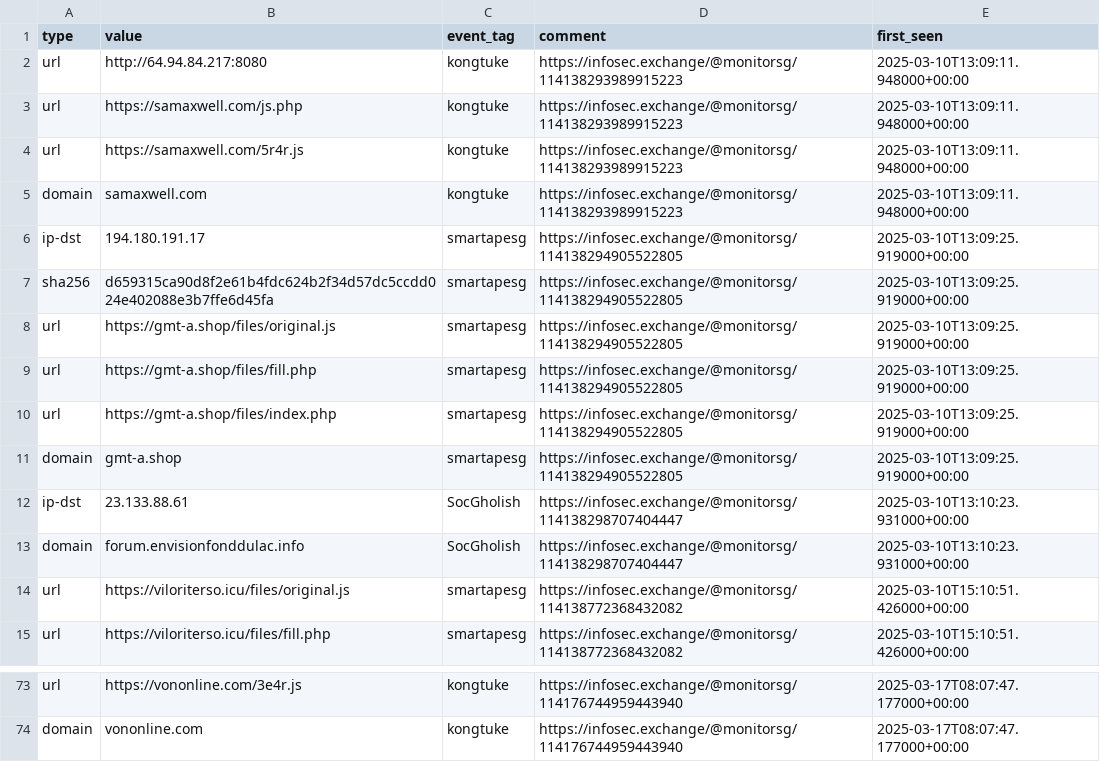
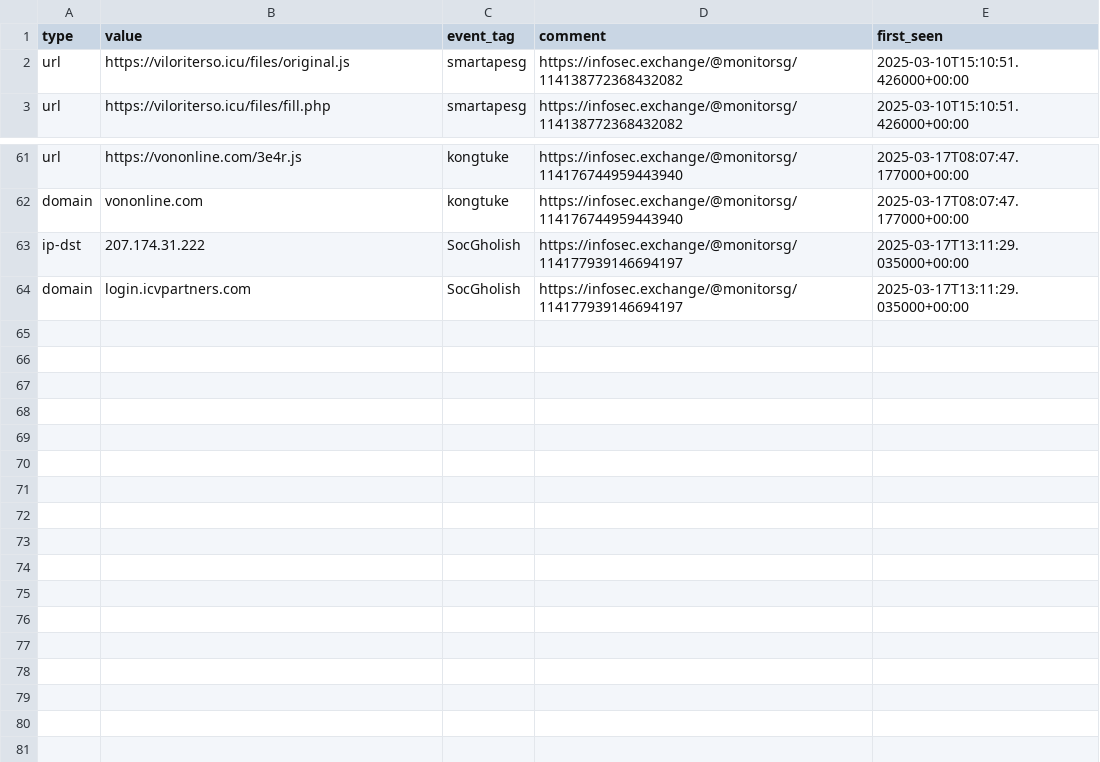
Before and after one commit to Gusty-Dusty/compromised_feeds, a CSV file: 7_days/compromised_websites.csv, drawn as a sheet; only a part is shown, gaps mark what is left out; removed rows and columns are numbered as before the commit, all else as after; the diff names each change by its address in the sheet, - before the commit and + after, or states it on an @@ line.

```diff
--- a/7_days/compromised_websites.csv
+++ b/7_days/compromised_websites.csv
-row 2: url | http://64.94.84.217:8080 | kongtuke | https://infosec.exchange/@monitorsg/114138293989915223 | 2025-03-10T13:09:11.948000+00:00
-row 3: url | https://samaxwell.com/js.php | kongtuke | https://infosec.exchange/@monitorsg/114138293989915223 | 2025-03-10T13:09:11.948000+00:00
-row 4: url | https://samaxwell.com/5r4r.js | kongtuke | https://infosec.exchange/@monitorsg/114138293989915223 | 2025-03-10T13:09:11.948000+00:00
-row 5: domain | samaxwell.com | kongtuke | https://infosec.exchange/@monitorsg/114138293989915223 | 2025-03-10T13:09:11.948000+00:00
-row 6: ip-dst | 194.180.191.17 | smartapesg | https://infosec.exchange/@monitorsg/114138294905522805 | 2025-03-10T13:09:25.919000+00:00
-row 7: sha256 | d659315ca90d8f2e61b4fdc624b2f34d57dc5ccdd024e402088e3b7ffe6d45fa | smartapesg | https://infosec.exchange/@monitorsg/114138294905522805 | 2025-03-10T13:09:25.919000+00:00
-row 8: url | https://gmt-a.shop/files/original.js | smartapesg | https://infosec.exchange/@monitorsg/114138294905522805 | 2025-03-10T13:09:25.919000+00:00
-row 9: url | https://gmt-a.shop/files/fill.php | smartapesg | https://infosec.exchange/@monitorsg/114138294905522805 | 2025-03-10T13:09:25.919000+00:00
-row 10: url | https://gmt-a.shop/files/index.php | smartapesg | https://infosec.exchange/@monitorsg/114138294905522805 | 2025-03-10T13:09:25.919000+00:00
-row 11: domain | gmt-a.shop | smartapesg | https://infosec.exchange/@monitorsg/114138294905522805 | 2025-03-10T13:09:25.919000+00:00
-row 12: ip-dst | 23.133.88.61 | SocGholish | https://infosec.exchange/@monitorsg/114138298707404447 | 2025-03-10T13:10:23.931000+00:00
-row 13: domain | forum.envisionfonddulac.info | SocGholish | https://infosec.exchange/@monitorsg/114138298707404447 | 2025-03-10T13:10:23.931000+00:00
+row 63: ip-dst | 207.174.31.222 | SocGholish | https://infosec.exchange/@monitorsg/114177939146694197 | 2025-03-17T13:11:29.035000+00:00
+row 64: domain | login.icvpartners.com | SocGholish | https://infosec.exchange/@monitorsg/114177939146694197 | 2025-03-17T13:11:29.035000+00:00
```
Also changed, not shown: 30_days/compromised_websites.csv, 6 other files.
